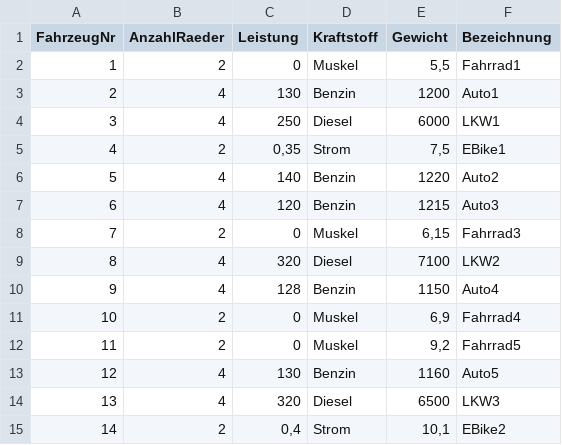
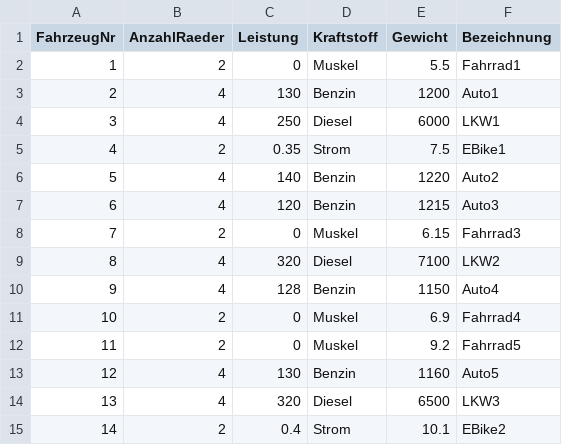
Before and after one commit to troescherw/datasets, a CSV file: Fahrzeuge.csv, drawn as a sheet.

Commit message:
Update Fahrzeuge.csv

```diff
--- a/Fahrzeuge.csv
+++ b/Fahrzeuge.csv
@@ -1,15 +1,15 @@
 FahrzeugNr;AnzahlRaeder;Leistung;Kraftstoff;Gewicht;Bezeichnung
-1;2;0;Muskel;5,5;Fahrrad1
+1;2;0;Muskel;5.5;Fahrrad1
 2;4;130;Benzin;1200;Auto1
 3;4;250;Diesel;6000;LKW1
-4;2;0,35;Strom;7,5;EBike1
+4;2;0.35;Strom;7.5;EBike1
 5;4;140;Benzin;1220;Auto2
 6;4;120;Benzin;1215;Auto3
-7;2;0;Muskel; 6,15 ;Fahrrad3
+7;2;0;Muskel; 6.15 ;Fahrrad3
 8;4;320;Diesel;7100;LKW2
 9;4;128;Benzin;1150;Auto4
-10;2;0;Muskel;6,9;Fahrrad4
-11;2;0;Muskel;9,2;Fahrrad5
+10;2;0;Muskel;6.9;Fahrrad4
+11;2;0;Muskel;9.2;Fahrrad5
 12;4;130;Benzin;1160;Auto5
 13;4;320;Diesel;6500;LKW3
-14;2;0,4;Strom;10,1;EBike2
+14;2;0.4;Strom;10.1;EBike2
```
